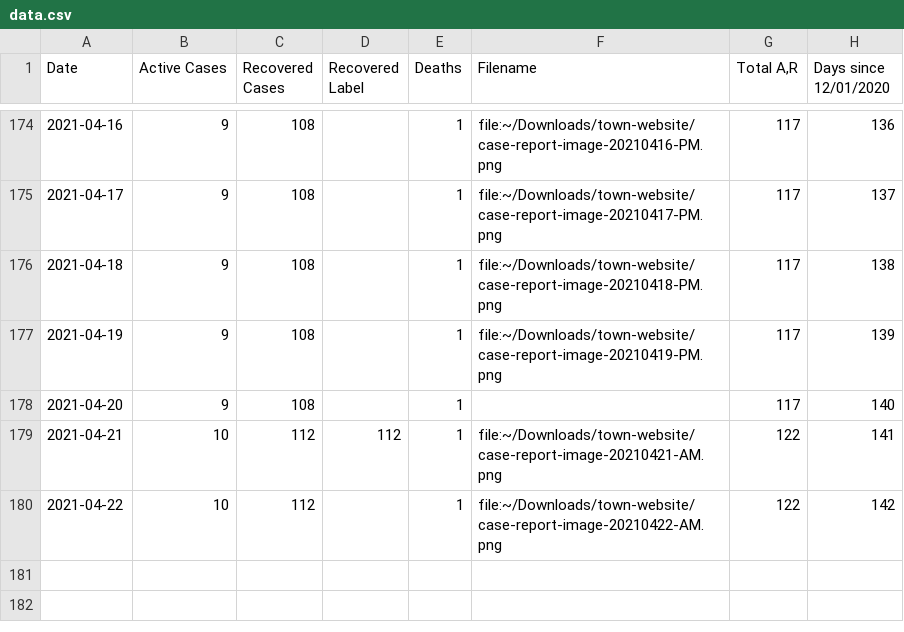
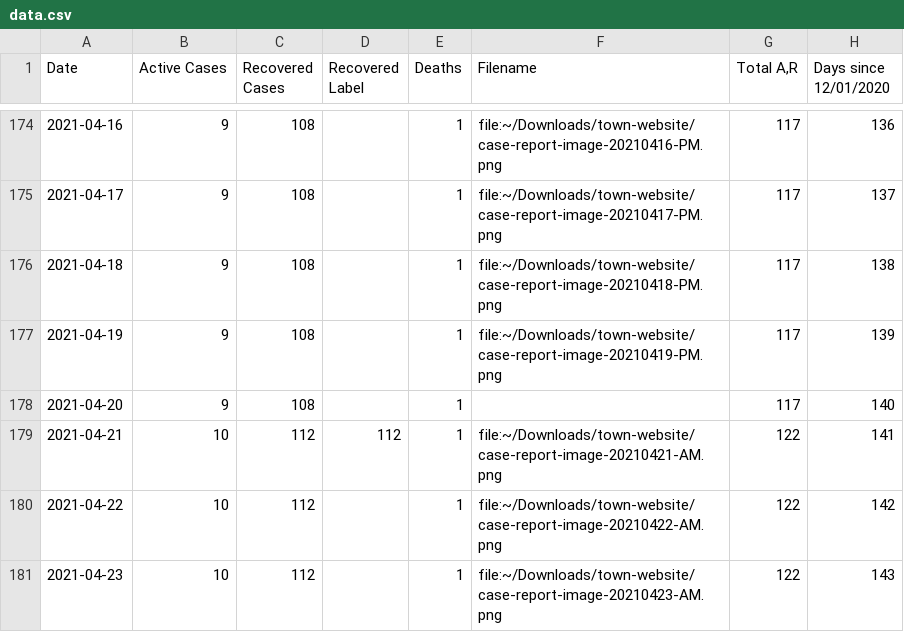
Before and after one commit to capecodder/ptowncases-covid19, a CSV file: data.csv, drawn as a sheet; only a part is shown, gaps mark what is left out; the diff names each change by its address in the sheet, - before the commit and + after, or states it on an @@ line.

Commit message:
Fix graph size and add data.

```diff
--- a/data.csv
+++ b/data.csv
+row 181: 2021-04-23 | 10 | 112 |  | 1 | file:~/Downloads/town-website/case-report-image-20210423-AM.png | 122 | 143
```
Also changed, not shown: 2 other files.
